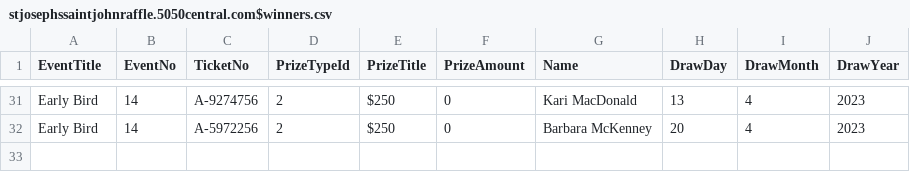
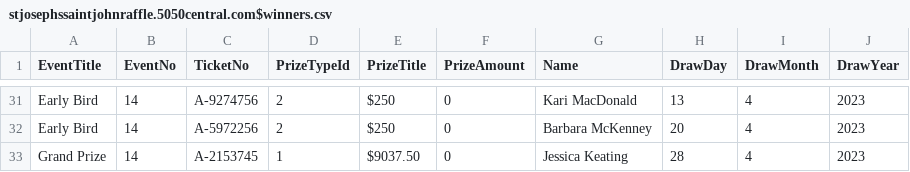
Before and after one commit to AscendFS/winners-list, a CSV file: stjosephssaintjohnraffle.5050central.com$winners.csv, drawn as a sheet; only a part is shown, gaps mark what is left out.

Commit message:
updated st joes st john winners csv

```diff
--- a/stjosephssaintjohnraffle.5050central.com$winners.csv
+++ b/stjosephssaintjohnraffle.5050central.com$winners.csv
@@ -32 +32,2 @@ Early Bird,14,A-9274756,2,$250,0,Kari MacDonald,13,4,2023
 Early Bird,14,A-5972256,2,$250,0,Barbara McKenney,20,4,2023
+Grand Prize,14,A-2153745,1,$9037.50,0,Jessica Keating,28,4,2023
```
